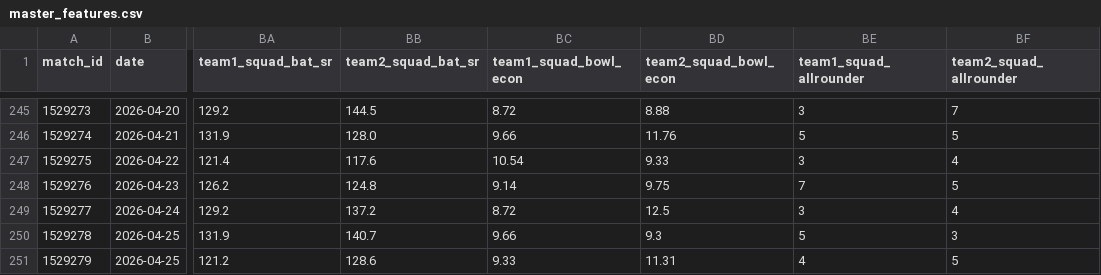
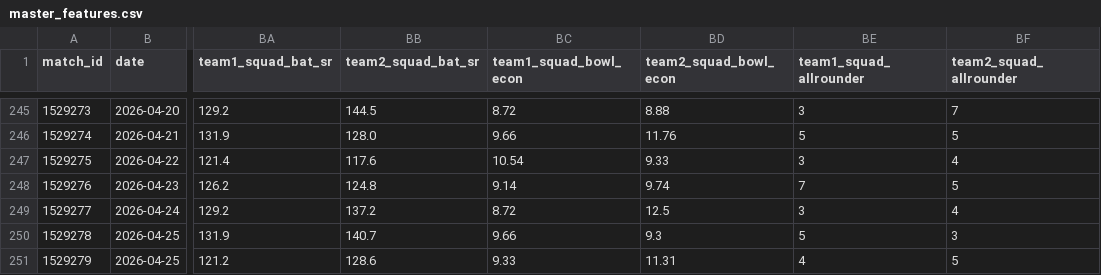
Before and after one commit to TechnicalJin/pitchmind, a CSV file: data/master_features.csv, drawn as a sheet; only a part is shown, gaps mark what is left out; the diff covers the shown part only; the diff names each change by its address in the sheet, - before the commit and + after, or states it on an @@ line.

```diff
--- a/data/master_features.csv
+++ b/data/master_features.csv
-BD248 (team2_squad_bowl_econ): 9.75
+BD248 (team2_squad_bowl_econ): 9.74
```
Also changed, not shown: 6 edited cells elsewhere in this file.
